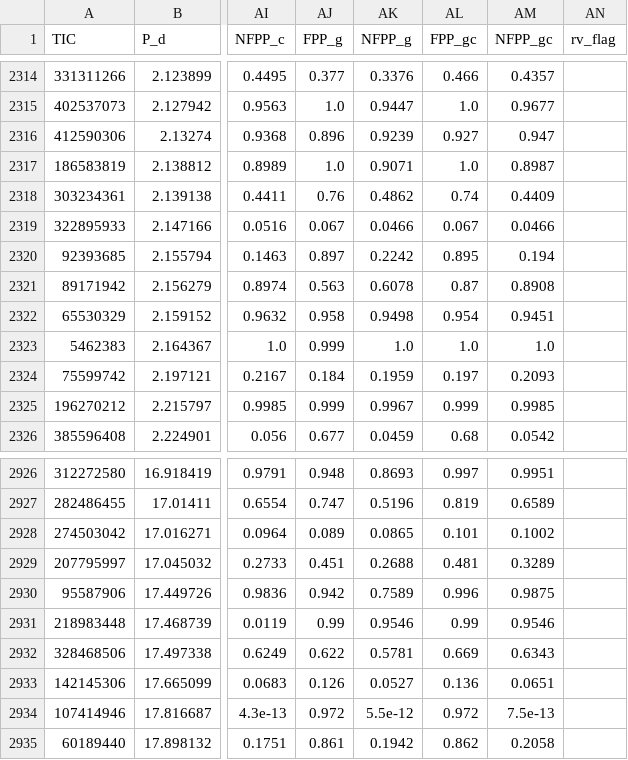
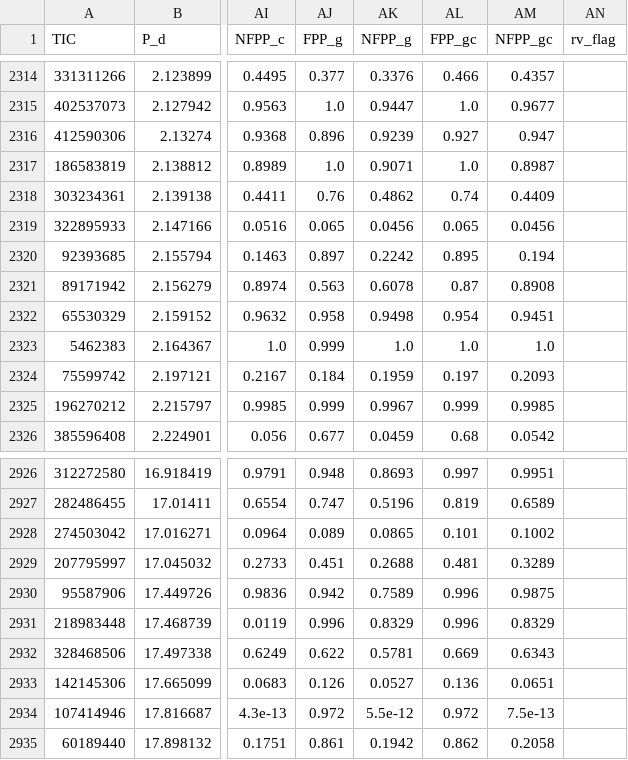
Before and after one commit to eumemic/exoplanets, a CSV file: results_public/candidates_allsky.csv, drawn as a sheet; only a part is shown, gaps mark what is left out; the diff names each change by its address in the sheet, - before the commit and + after, or states it on an @@ line.

```diff
--- a/results_public/candidates_allsky.csv
+++ b/results_public/candidates_allsky.csv
-AJ2319 (FPP_g): 0.067
+AJ2319 (FPP_g): 0.065
-AK2319 (NFPP_g): 0.0466
+AK2319 (NFPP_g): 0.0456
-AL2319 (FPP_gc): 0.067
+AL2319 (FPP_gc): 0.065
-AM2319 (NFPP_gc): 0.0466
+AM2319 (NFPP_gc): 0.0456
-AJ2931 (FPP_g): 0.99
+AJ2931 (FPP_g): 0.996
-AK2931 (NFPP_g): 0.9546
+AK2931 (NFPP_g): 0.8329
-AL2931 (FPP_gc): 0.99
+AL2931 (FPP_gc): 0.996
-AM2931 (NFPP_gc): 0.9546
+AM2931 (NFPP_gc): 0.8329
```
Also changed, not shown: results_public/products/triceratops.csv, results_public/products/triceratops_plan.csv, 4 other files.
